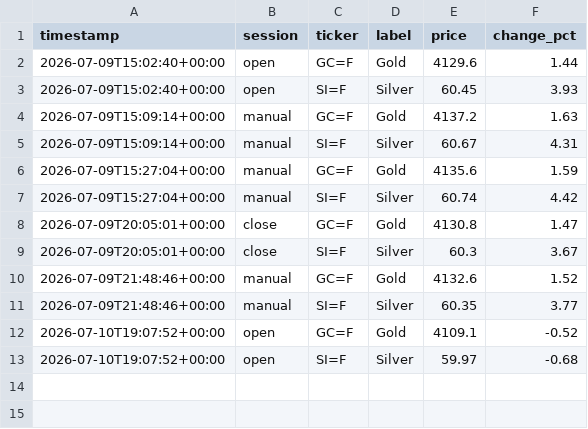
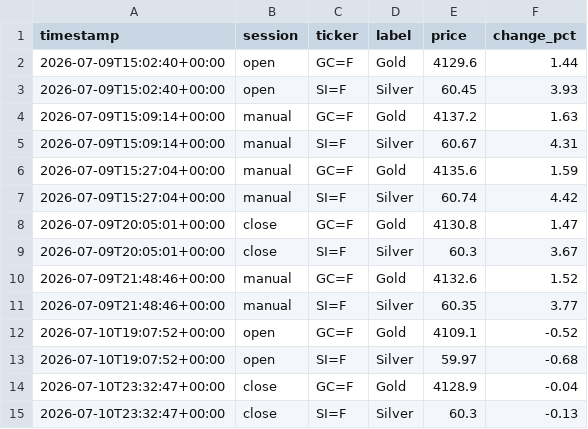
Before and after one commit to ericustayev-dot/Thecolorgreen, a CSV file: commodities_history.csv, drawn as a sheet.

```diff
--- a/commodities_history.csv
+++ b/commodities_history.csv
@@ -13 +13,3 @@ timestamp,session,ticker,label,price,change_pct
 2026-07-10T19:07:52+00:00,open,SI=F,Silver,59.97,-0.68
+2026-07-10T23:32:47+00:00,close,GC=F,Gold,4128.9,-0.04
+2026-07-10T23:32:47+00:00,close,SI=F,Silver,60.3,-0.13
```
Also changed, not shown: history.csv, world_news_log.csv.
